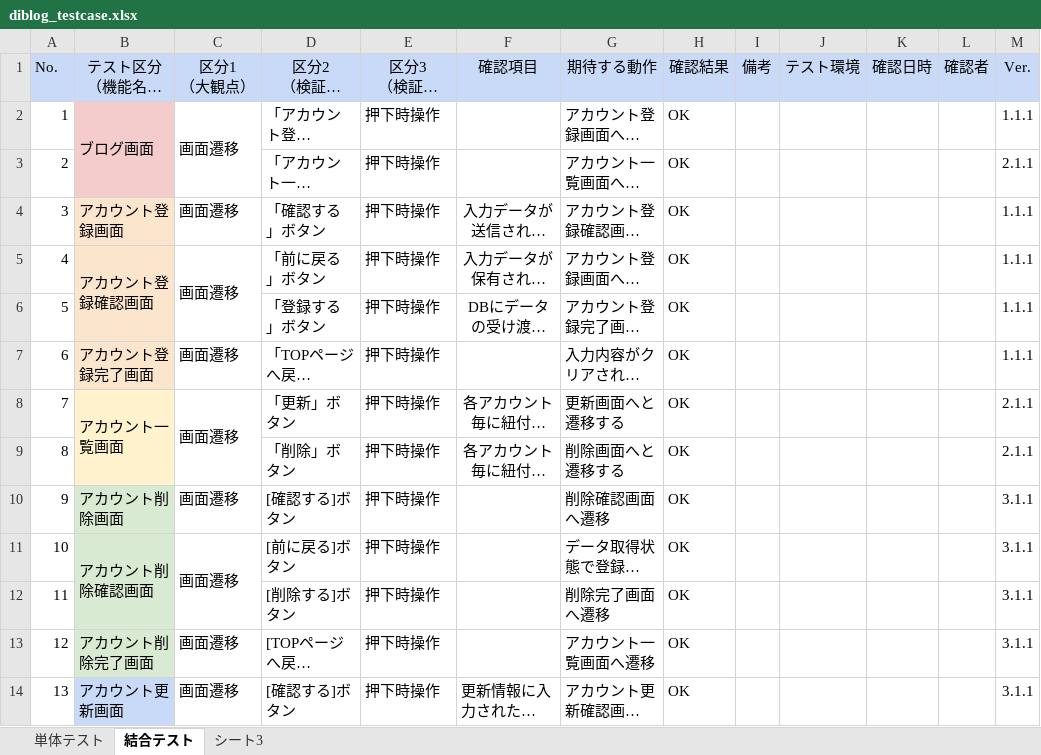
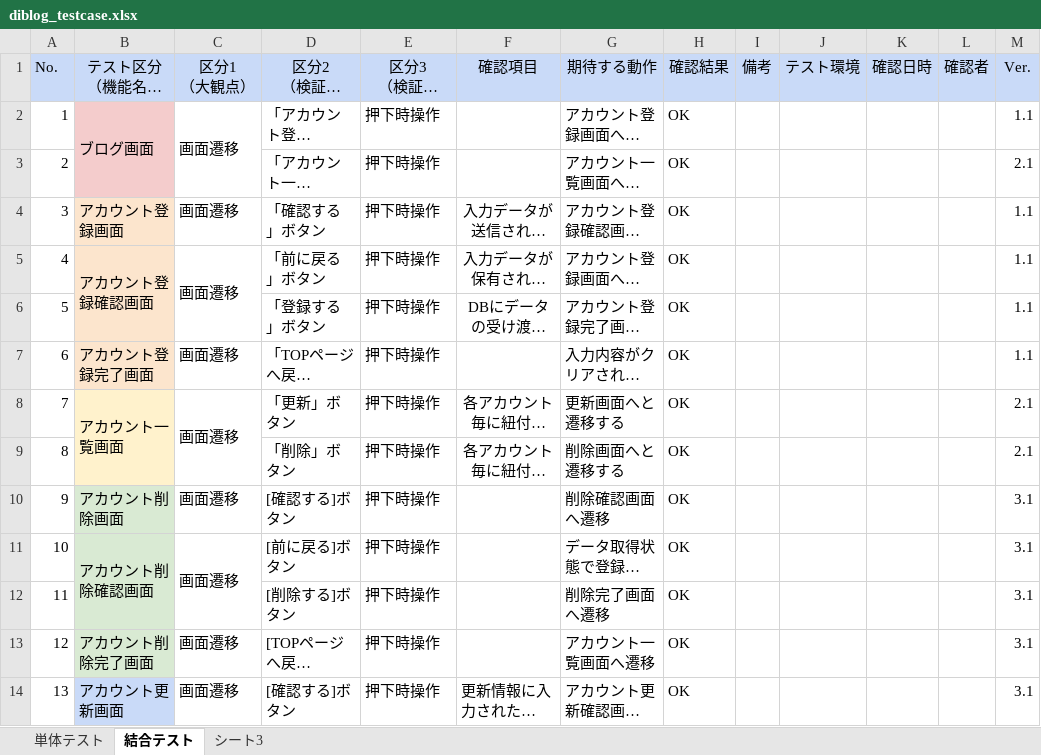
Before and after one commit to Hamasuo/practice, an Excel workbook: diblog_testcase.xlsx, sheet 結合テスト, drawn as a sheet; only a part is shown; long unchanged cells end in …; values as stored, in another font and other column widths than the file's, no borders; charts and pictures not drawn; the diff covers the shown part only; the diff names each change by its address in the sheet, - before the commit and + after, or states it on an @@ line.

```diff
--- a/diblog_testcase.xlsx (sheet 結合テスト)
+++ b/diblog_testcase.xlsx (sheet 結合テスト)
-M2 (Ver.): 1.1.1
+M2 (Ver.): 1.1
-M3 (Ver.): 2.1.1
+M3 (Ver.): 2.1
-M4:M7 (Ver.): 1.1.1
+M4:M7 (Ver.): 1.1
-M8:M9 (Ver.): 2.1.1
+M8:M9 (Ver.): 2.1
-M10:M14 (Ver.): 3.1.1
+M10:M14 (Ver.): 3.1
```
Also changed, not shown: 39 edited cells, cell formats and merged cells elsewhere in this sheet, sheet 単体テスト, hidden cells, 1 other file.
